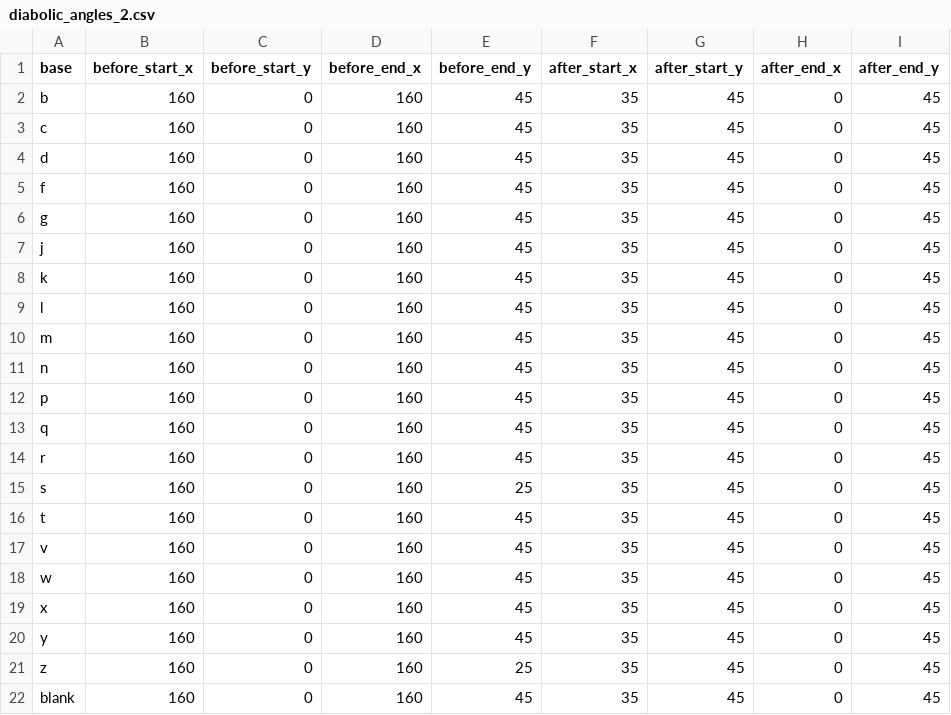
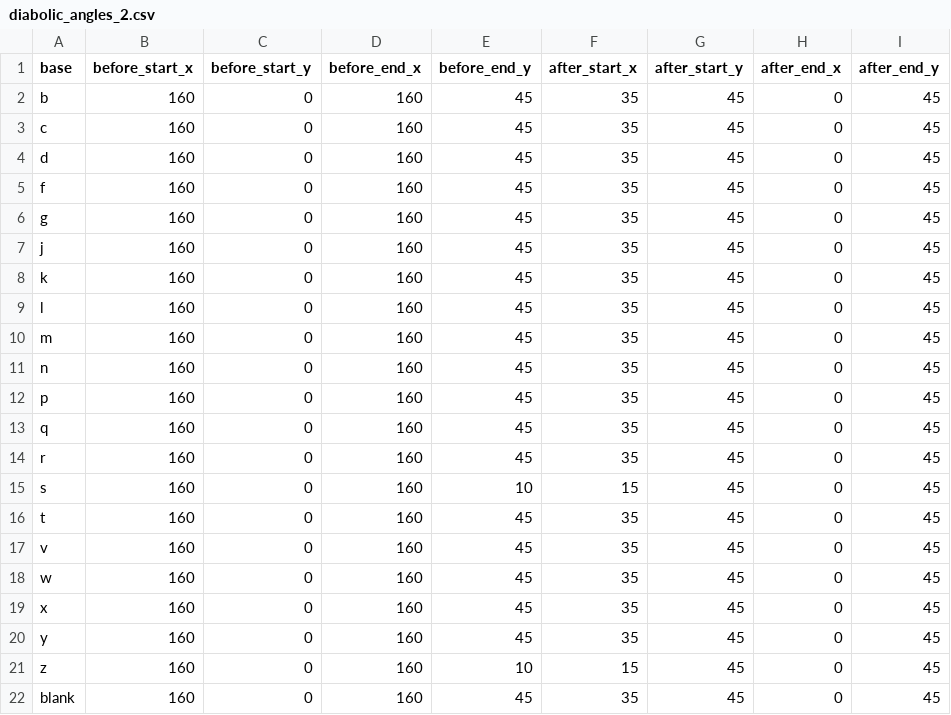
Before and after one commit to alexsincai/diabolic-script-generator, a CSV file: assets/diabolic_angles_2.csv, drawn as a sheet.

```diff
--- a/assets/diabolic_angles_2.csv
+++ b/assets/diabolic_angles_2.csv
@@ -14,3 +14,3 @@ q,160,0,160,45,35,45,0,45
 r,160,0,160,45,35,45,0,45
-s,160,0,160,25,35,45,0,45
+s,160,0,160,10,15,45,0,45
 t,160,0,160,45,35,45,0,45
@@ -20,3 +20,3 @@ x,160,0,160,45,35,45,0,45
 y,160,0,160,45,35,45,0,45
-z,160,0,160,25,35,45,0,45
+z,160,0,160,10,15,45,0,45
 blank,160,0,160,45,35,45,0,45
```
Also changed, not shown: assets/diabolic_angles_3.csv, 1 other file.
